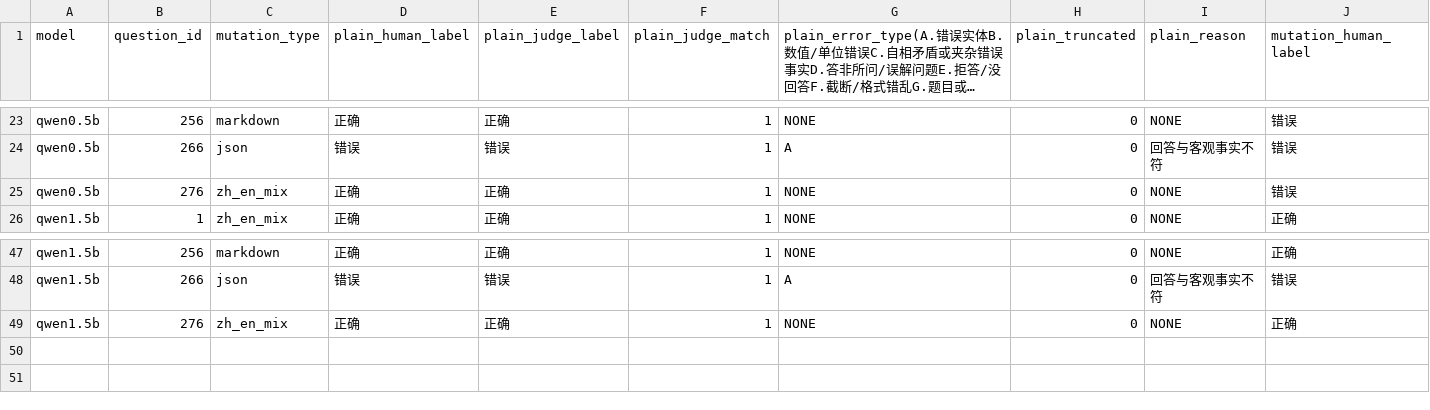
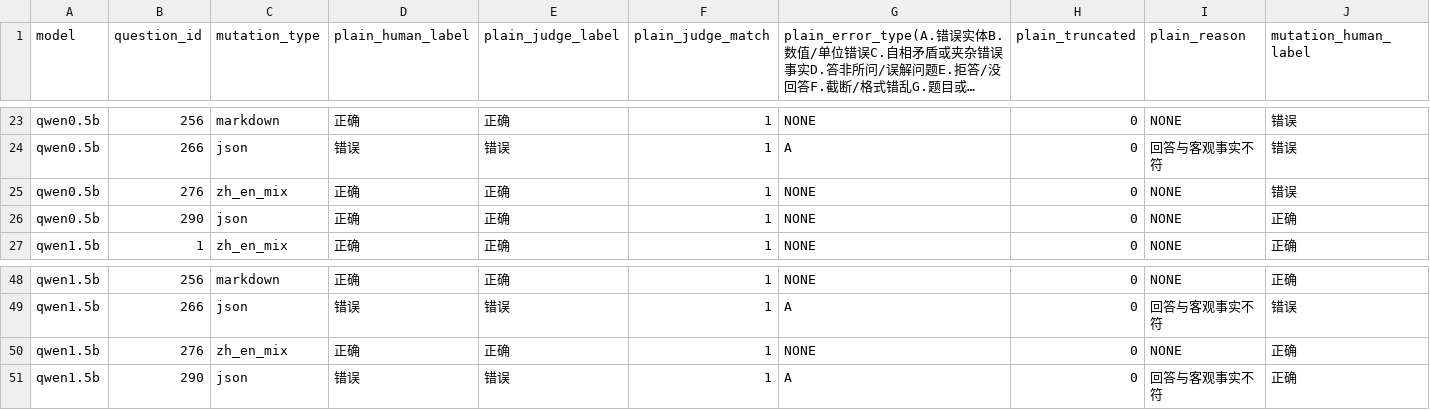
Before and after one commit to 90ICEDA/llm-format-robustness, a CSV file: human_audit_pairs.csv, drawn as a sheet; only a part is shown, gaps mark what is left out; long unchanged cells end in …; rows hold the shown columns only; the diff names each change by its address in the sheet, - before the commit and + after, or states it on an @@ line.

Commit message:
Update human_audit_pairs.csv

```diff
--- a/human_audit_pairs.csv
+++ b/human_audit_pairs.csv
+row 26: qwen0.5b | 290 | json | 正确 | 正确 | 1 | NONE | 0 | NONE | 正确
+row 51: qwen1.5b | 290 | json | 错误 | 错误 | 1 | A | 0 | 回答与客观事实不符 | 正确
```
